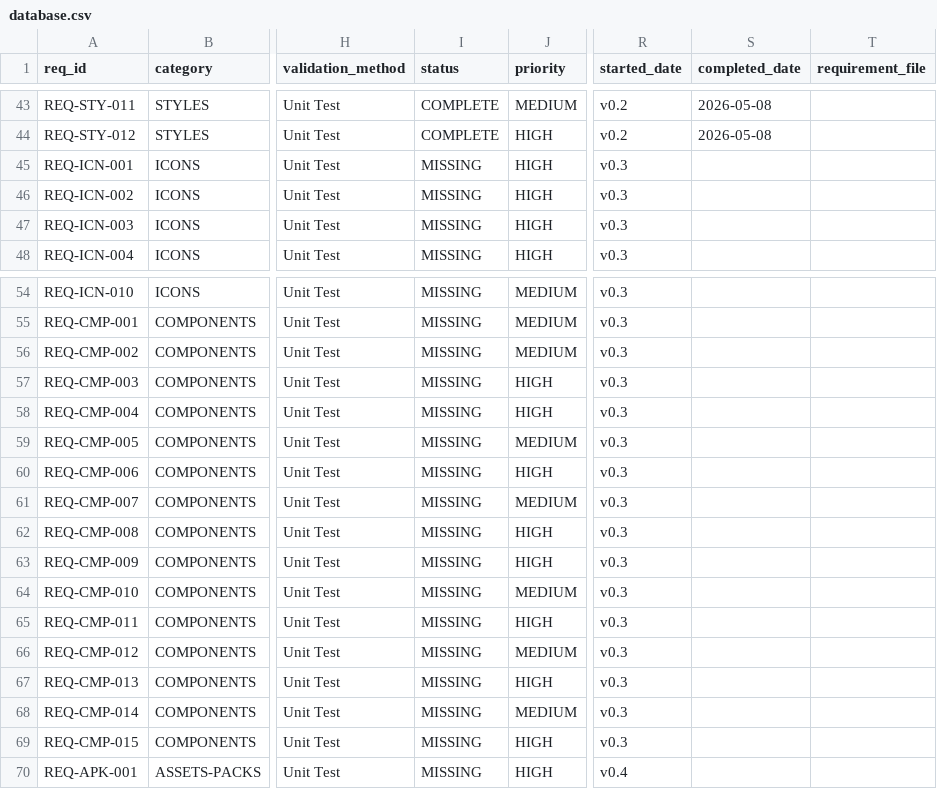
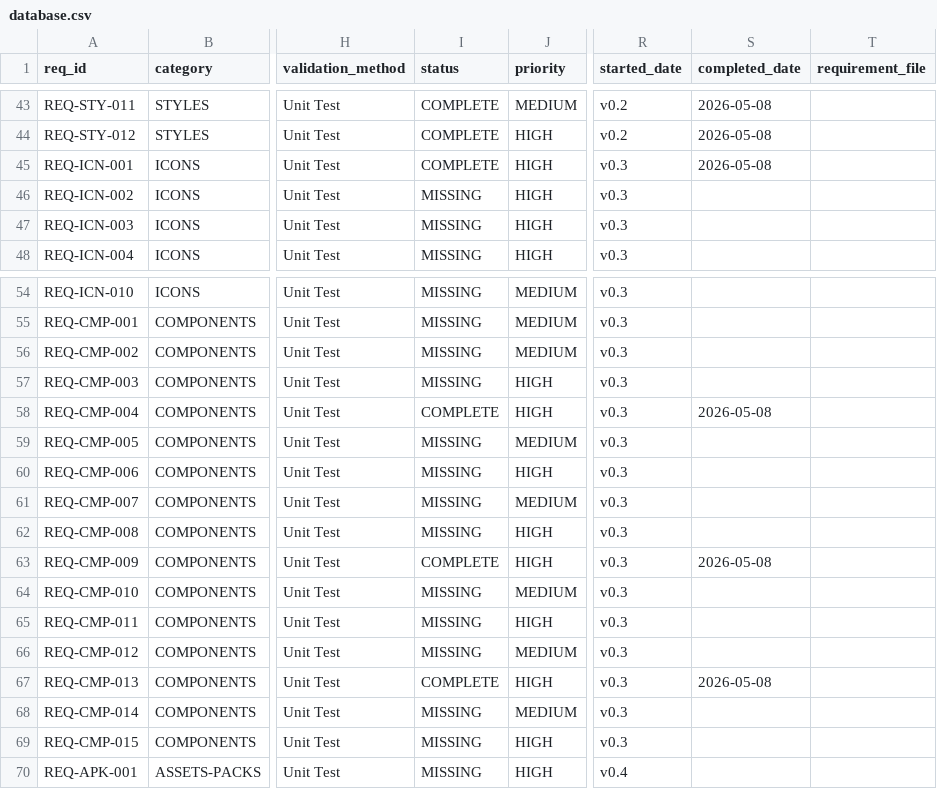
Before and after one commit to iotactical/tak-design-system, a CSV file: .rtmx/database.csv, drawn as a sheet; only a part is shown, gaps mark what is left out; the diff names each change by its address in the sheet, - before the commit and + after, or states it on an @@ line.

```diff
--- a/.rtmx/database.csv
+++ b/.rtmx/database.csv
-I45 (status): MISSING
+I45 (status): COMPLETE
-S45 (completed_date): (empty)
+S45 (completed_date): 2026-05-08
-I58 (status): MISSING
+I58 (status): COMPLETE
-S58 (completed_date): (empty)
+S58 (completed_date): 2026-05-08
-I63 (status): MISSING
+I63 (status): COMPLETE
-S63 (completed_date): (empty)
+S63 (completed_date): 2026-05-08
-I67 (status): MISSING
+I67 (status): COMPLETE
-S67 (completed_date): (empty)
+S67 (completed_date): 2026-05-08
```
Also changed, not shown: 34 other files.
